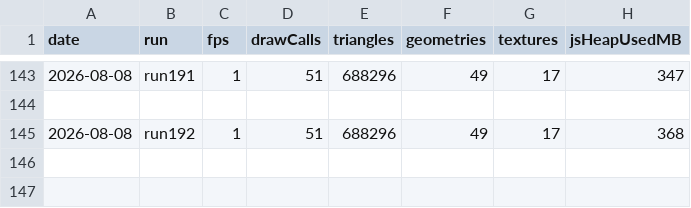
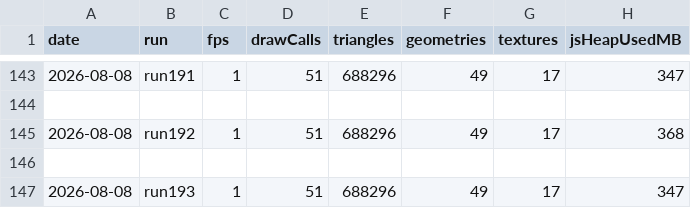
Before and after one commit to umitalgan061-sudo/aapw, a CSV file: perf_log.csv, drawn as a sheet; only a part is shown, gaps mark what is left out.

```diff
--- a/perf_log.csv
+++ b/perf_log.csv
@@ -145 +145,3 @@ date,run,fps,drawCalls,triangles,geometries,textures,jsHeapUsedMB
 2026-08-08,run192,1,51,688296,49,17,368
+
+2026-08-08,run193,1,51,688296,49,17,347
```
Also changed, not shown: 5 other files.
